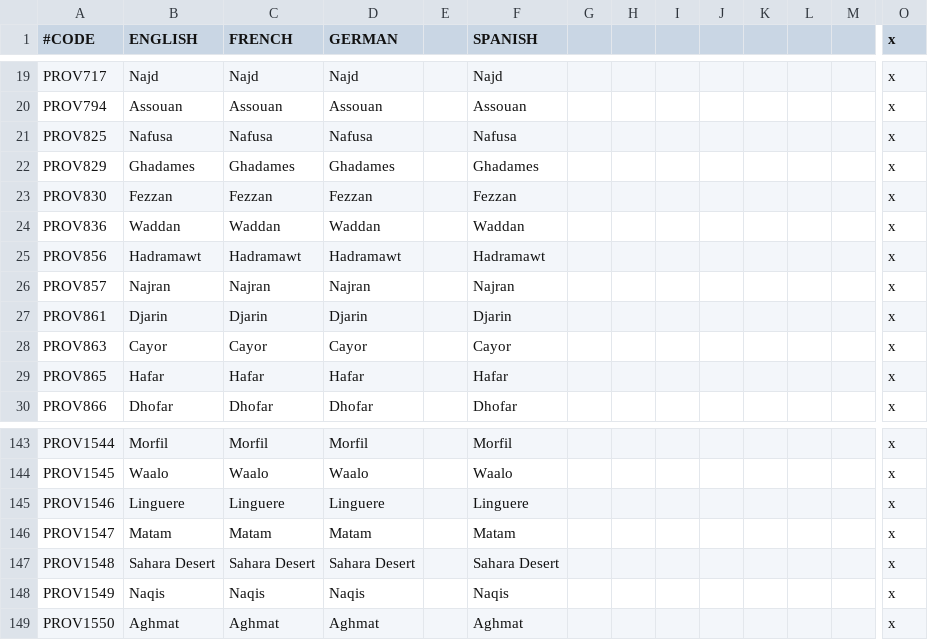
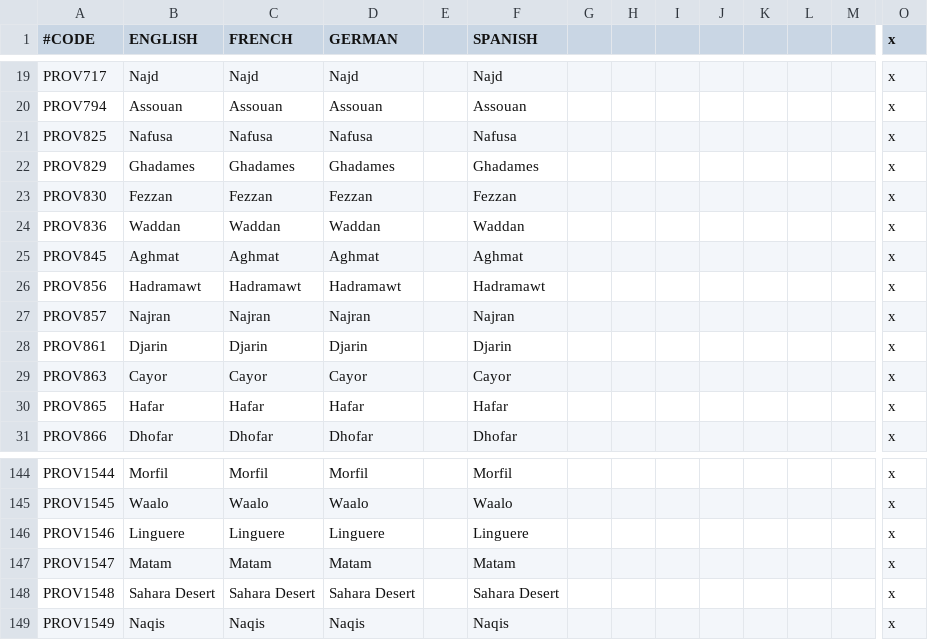
Before and after one commit to ck2plus/CK2Plus, a CSV file: CK2Plus/localisation/zz_CK2Plus_provinces.csv, drawn as a sheet; only a part is shown, gaps mark what is left out; removed rows and columns are numbered as before the commit, all else as after; rows hold the shown columns only; the diff names each change by its address in the sheet, - before the commit and + after, or states it on an @@ line.

```diff
--- a/CK2Plus/localisation/zz_CK2Plus_provinces.csv
+++ b/CK2Plus/localisation/zz_CK2Plus_provinces.csv
+row 25: PROV845 | Aghmat | Aghmat | Aghmat |  | Aghmat |  |  |  |  |  |  |  | x
-row 149: PROV1550 | Aghmat | Aghmat | Aghmat |  | Aghmat |  |  |  |  |  |  |  | x
```
Also changed, not shown: CK2Plus/map/definition.csv, 14 other files.
